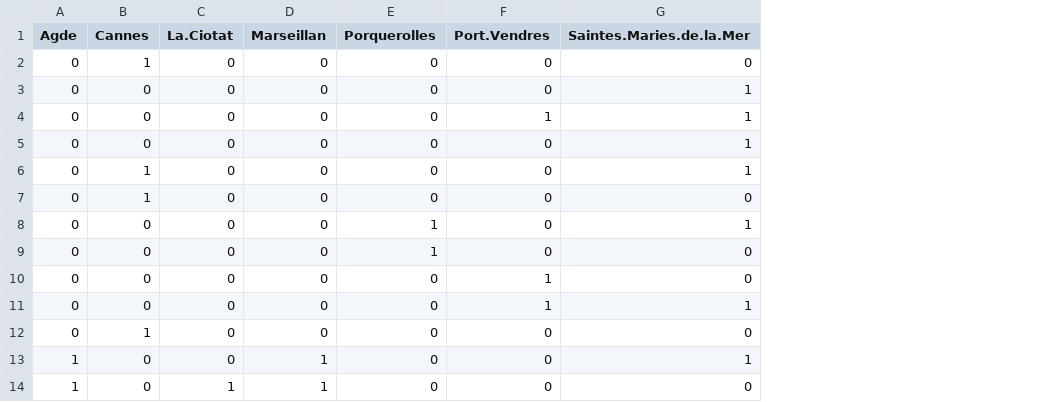
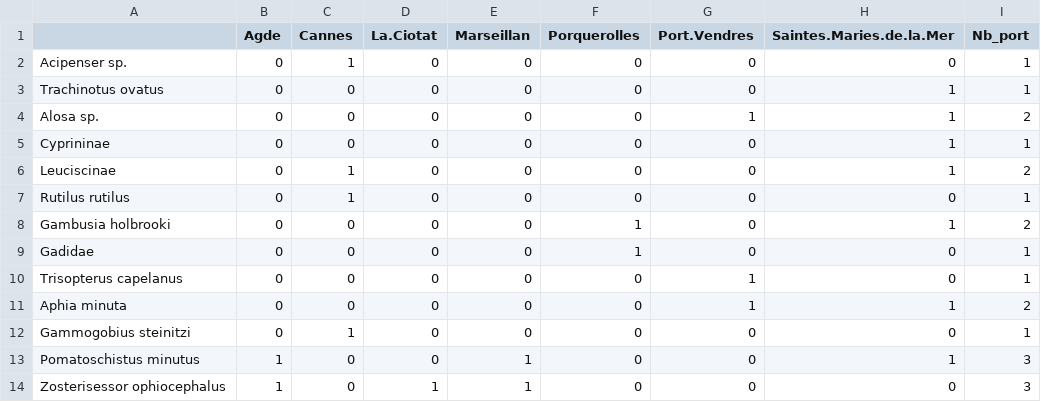
Before and after one commit to lmathon/Med_Port_eDNA, a CSV file: 01_Analyses_teleo/03_Outputs/Species_list_per_port.csv, drawn as a sheet; only a part is shown; the diff names each change by its address in the sheet, - before the commit and + after, or states it on an @@ line.

Commit message:
update species list per port

```diff
--- a/01_Analyses_teleo/03_Outputs/Species_list_per_port.csv
+++ b/01_Analyses_teleo/03_Outputs/Species_list_per_port.csv
+column A, rows 2-14: Acipenser sp. | Trachinotus ovatus | Alosa sp. | Cyprininae | Leuciscinae | Rutilus rutilus | Gambusia holbrooki | Gadidae | Trisopterus capelanus | Aphia minuta | Gammogobius steinitzi | Pomatoschistus minutus | Zosterisessor ophiocephalus
+column I (Nb_port), rows 2-14: 1 | 1 | 2 | 1 | 2 | 1 | 2 | 1 | 1 | 2 | 1 | 3 | 3
```
Also changed, not shown: 2 other files.
